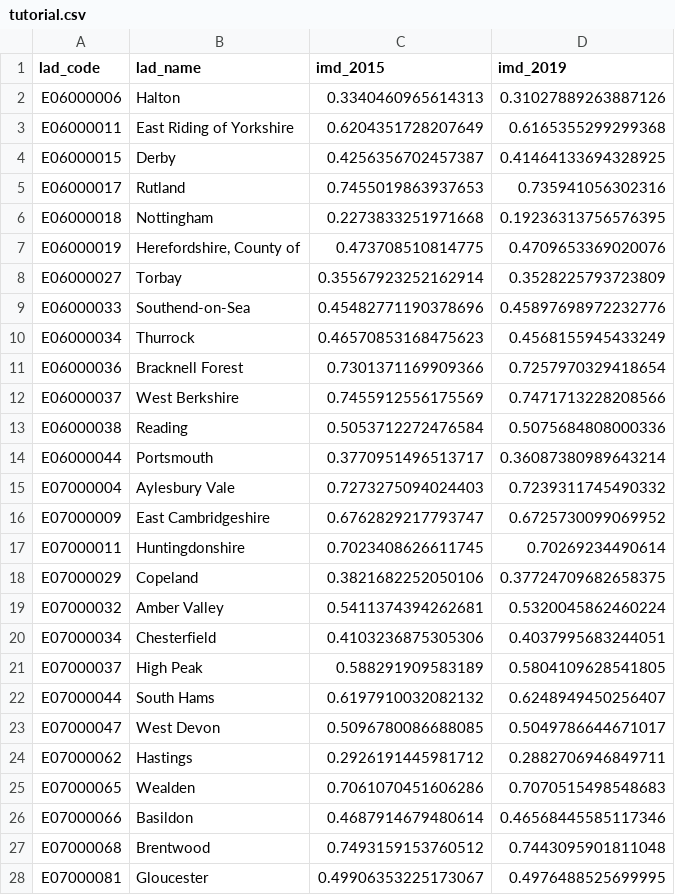
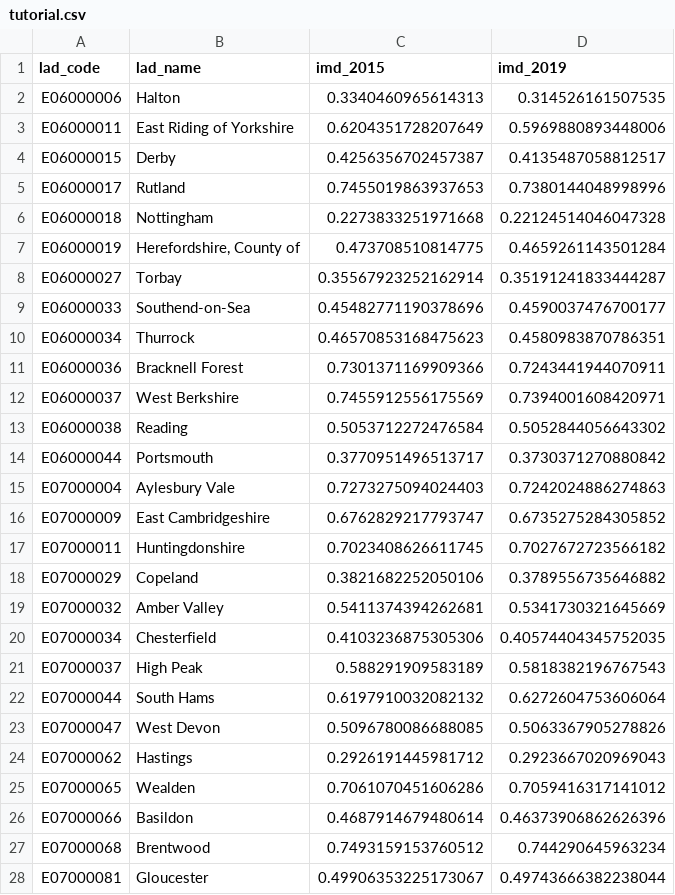
Before and after one commit to jacobusmmsmit/helping-hack-submission, a CSV file: tutorial.csv, drawn as a sheet; only a part is shown; the diff covers the shown part only.

Commit message:
fra data is added but not averaged out, mod4 model is better than every submission so far

```diff
--- a/tutorial.csv
+++ b/tutorial.csv
@@ -1,28 +1,28 @@
 lad_code,lad_name,imd_2015,imd_2019
-E06000006,Halton,0.3340460965614313,0.31027889263887126
-E06000011,East Riding of Yorkshire,0.6204351728207649,0.6165355299299368
-E06000015,Derby,0.4256356702457387,0.41464133694328925
-E06000017,Rutland,0.7455019863937653,0.735941056302316
-E06000018,Nottingham,0.2273833251971668,0.19236313756576395
-E06000019,"Herefordshire, County of",0.473708510814775,0.4709653369020076
-E06000027,Torbay,0.35567923252162914,0.3528225793723809
-E06000033,Southend-on-Sea,0.45482771190378696,0.45897698972232776
-E06000034,Thurrock,0.46570853168475623,0.4568155945433249
-E06000036,Bracknell Forest,0.7301371169909366,0.7257970329418654
-E06000037,West Berkshire,0.7455912556175569,0.7471713228208566
-E06000038,Reading,0.5053712272476584,0.5075684808000336
-E06000044,Portsmouth,0.3770951496513717,0.36087380989643214
-E07000004,Aylesbury Vale,0.7273275094024403,0.7239311745490332
-E07000009,East Cambridgeshire,0.6762829217793747,0.6725730099069952
-E07000011,Huntingdonshire,0.7023408626611745,0.70269234490614
-E07000029,Copeland,0.3821682252050106,0.37724709682658375
-E07000032,Amber Valley,0.5411374394262681,0.5320045862460224
-E07000034,Chesterfield,0.4103236875305306,0.4037995683244051
-E07000037,High Peak,0.588291909583189,0.5804109628541805
-E07000044,South Hams,0.6197910032082132,0.6248949450256407
-E07000047,West Devon,0.5096780086688085,0.5049786644671017
-E07000062,Hastings,0.2926191445981712,0.2882706946849711
-E07000065,Wealden,0.7061070451606286,0.7070515498548683
-E07000066,Basildon,0.4687914679480614,0.46568445585117346
-E07000068,Brentwood,0.7493159153760512,0.7443095901811048
-E07000081,Gloucester,0.49906353225173067,0.4976488525699995
+E06000006,Halton,0.3340460965614313,0.314526161507535
+E06000011,East Riding of Yorkshire,0.6204351728207649,0.5969880893448006
+E06000015,Derby,0.4256356702457387,0.4135487058812517
+E06000017,Rutland,0.7455019863937653,0.7380144048998996
+E06000018,Nottingham,0.2273833251971668,0.22124514046047328
+E06000019,"Herefordshire, County of",0.473708510814775,0.4659261143501284
+E06000027,Torbay,0.35567923252162914,0.35191241833444287
+E06000033,Southend-on-Sea,0.45482771190378696,0.4590037476700177
+E06000034,Thurrock,0.46570853168475623,0.4580983870786351
+E06000036,Bracknell Forest,0.7301371169909366,0.7243441944070911
+E06000037,West Berkshire,0.7455912556175569,0.7394001608420971
+E06000038,Reading,0.5053712272476584,0.5052844056643302
+E06000044,Portsmouth,0.3770951496513717,0.3730371270880842
+E07000004,Aylesbury Vale,0.7273275094024403,0.7242024886274863
+E07000009,East Cambridgeshire,0.6762829217793747,0.6735275284305852
+E07000011,Huntingdonshire,0.7023408626611745,0.7027672723566182
+E07000029,Copeland,0.3821682252050106,0.3789556735646882
+E07000032,Amber Valley,0.5411374394262681,0.5341730321645669
+E07000034,Chesterfield,0.4103236875305306,0.40574404345752035
+E07000037,High Peak,0.588291909583189,0.5818382196767543
+E07000044,South Hams,0.6197910032082132,0.6272604753606064
+E07000047,West Devon,0.5096780086688085,0.5063367905278826
+E07000062,Hastings,0.2926191445981712,0.2923667020969043
+E07000065,Wealden,0.7061070451606286,0.7059416317141012
+E07000066,Basildon,0.4687914679480614,0.46373906862626396
+E07000068,Brentwood,0.7493159153760512,0.744290645963234
+E07000081,Gloucester,0.49906353225173067,0.49743666382238044
```
Also changed, not shown: 50 edited cells elsewhere in this file, 3 other files.
